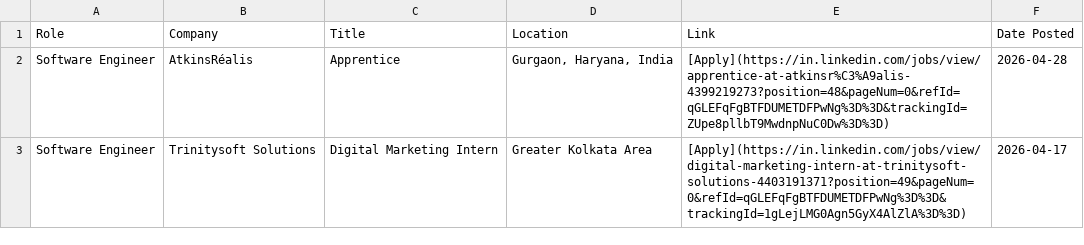
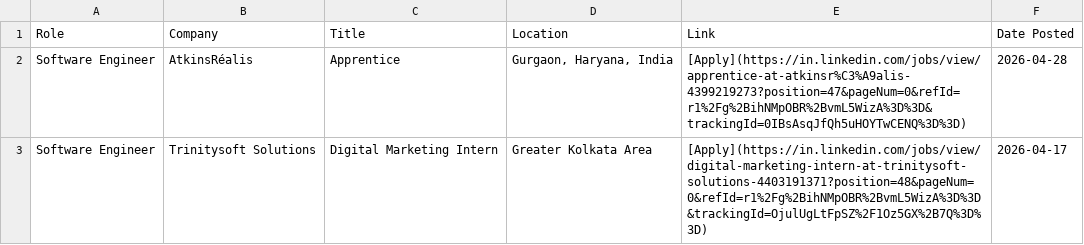
Before and after one commit to IshaCodes04/OpportunityHub, a CSV file: april_2026_opportunities.csv, drawn as a sheet.

Commit message:
🔄 Update: April 2026 job opportunities (Auto)

```diff
--- a/april_2026_opportunities.csv
+++ b/april_2026_opportunities.csv
@@ -1,3 +1,3 @@
 Role,Company,Title,Location,Link,Date Posted
-Software Engineer,AtkinsRéalis,Apprentice,"Gurgaon, Haryana, India",[Apply](https://in.linkedin.com/jobs/view/apprentice-at-atkinsr%C3%A9alis-4399219273?position=48&pageNum=0&refId=qGLEFqFgBTFDUMETDFPwNg%3D%3D&trackingId=ZUpe8pllbT9MwdnpNuC0Dw%3D%3D),2026-04-28
-Software Engineer,Trinitysoft Solutions,Digital Marketing Intern,Greater Kolkata Area,[Apply](https://in.linkedin.com/jobs/view/digital-marketing-intern-at-trinitysoft-solutions-4403191371?position=49&pageNum=0&refId=qGLEFqFgBTFDUMETDFPwNg%3D%3D&trackingId=1gLejLMG0Agn5GyX4AlZlA%3D%3D),2026-04-17
+Software Engineer,AtkinsRéalis,Apprentice,"Gurgaon, Haryana, India",[Apply](https://in.linkedin.com/jobs/view/apprentice-at-atkinsr%C3%A9alis-4399219273?position=47&pageNum=0&refId=r1%2Fg%2BihNMpOBR%2BvmL5WizA%3D%3D&trackingId=0IBsAsqJfQh5uHOYTwCENQ%3D%3D),2026-04-28
+Software Engineer,Trinitysoft Solutions,Digital Marketing Intern,Greater Kolkata Area,[Apply](https://in.linkedin.com/jobs/view/digital-marketing-intern-at-trinitysoft-solutions-4403191371?position=48&pageNum=0&refId=r1%2Fg%2BihNMpOBR%2BvmL5WizA%3D%3D&trackingId=OjulUgLtFpSZ%2F1Oz5GX%2B7Q%3D%3D),2026-04-17
```
Also changed, not shown: 1 other file.
